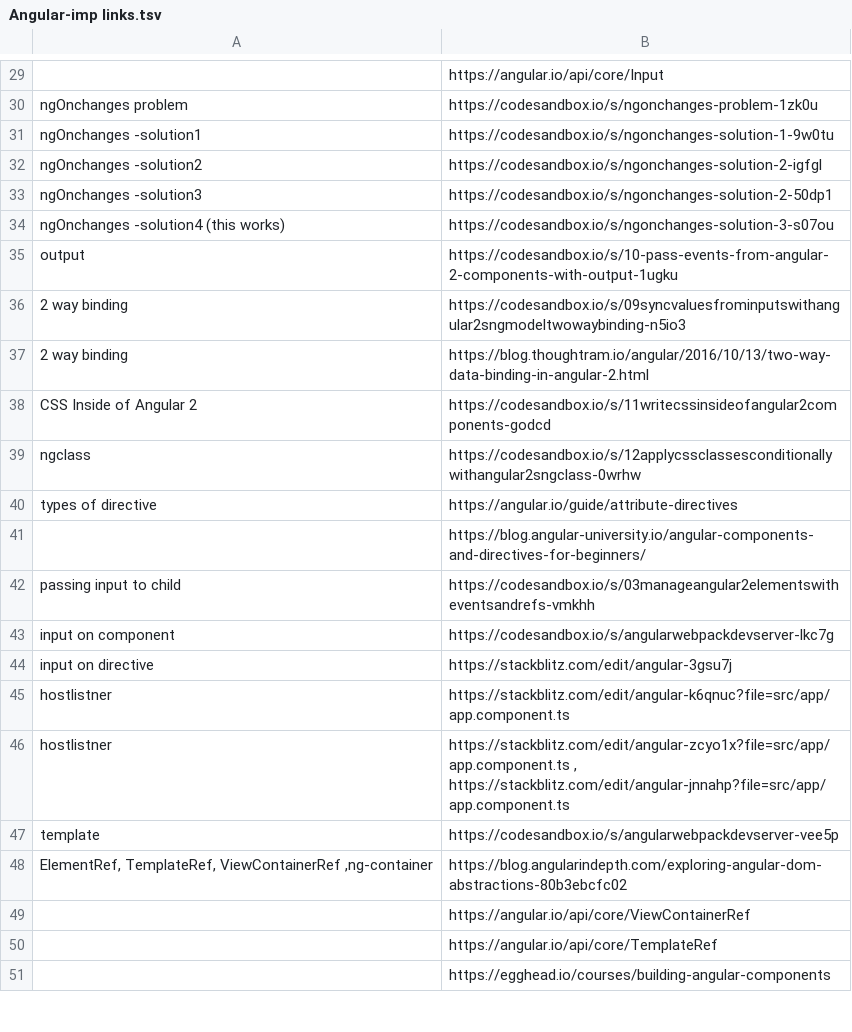
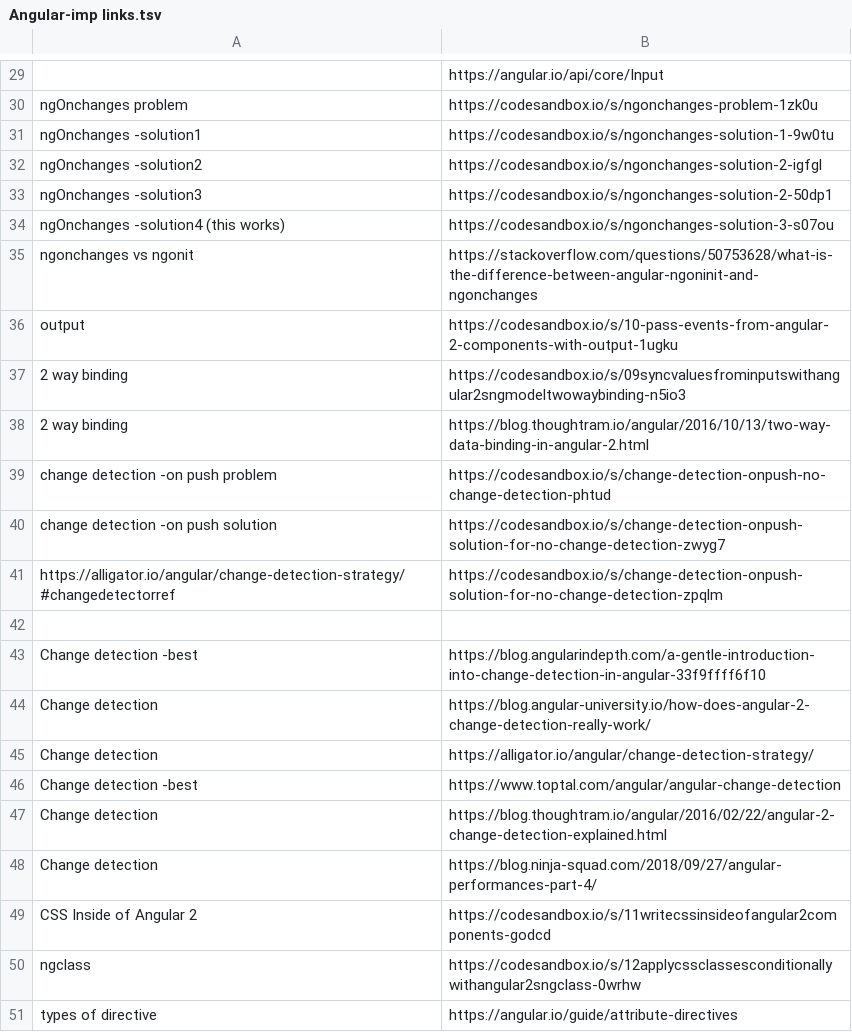
Before and after one commit to getMBP/FullStack-Learning-Resources, a TSV file: Angular-imp links.tsv, drawn as a sheet; only a part is shown, gaps mark what is left out; the shorter side is filled out with more unchanged rows; the diff names each change by its address in the sheet, - before the commit and + after, or states it on an @@ line.

Commit message:
Update Angular-imp links.tsv

```diff
--- a/Angular-imp links.tsv
+++ b/Angular-imp links.tsv
+row 35: ngonchanges vs ngonit | https://stackoverflow.com/questions/50753628/what-is-the-difference-between-angular-ngoninit-and-ngonchanges
+row 39: change detection -on push problem | https://codesandbox.io/s/change-detection-onpush-no-change-detection-phtud
+row 40: change detection -on push solution | https://codesandbox.io/s/change-detection-onpush-solution-for-no-change-detection-zwyg7
+row 41: https://alligator.io/angular/change-detection-strategy/#changedetectorref | https://codesandbox.io/s/change-detection-onpush-solution-for-no-change-detection-zpqlm
+row 42: (empty)
+row 43: Change detection -best | https://blog.angularindepth.com/a-gentle-introduction-into-change-detection-in-angular-33f9ffff6f10
+row 44: Change detection | https://blog.angular-university.io/how-does-angular-2-change-detection-really-work/
+row 45: Change detection | https://alligator.io/angular/change-detection-strategy/
+row 46: Change detection -best | https://www.toptal.com/angular/angular-change-detection
+row 47: Change detection | https://blog.thoughtram.io/angular/2016/02/22/angular-2-change-detection-explained.html
+row 48: Change detection | https://blog.ninja-squad.com/2018/09/27/angular-performances-part-4/
```
